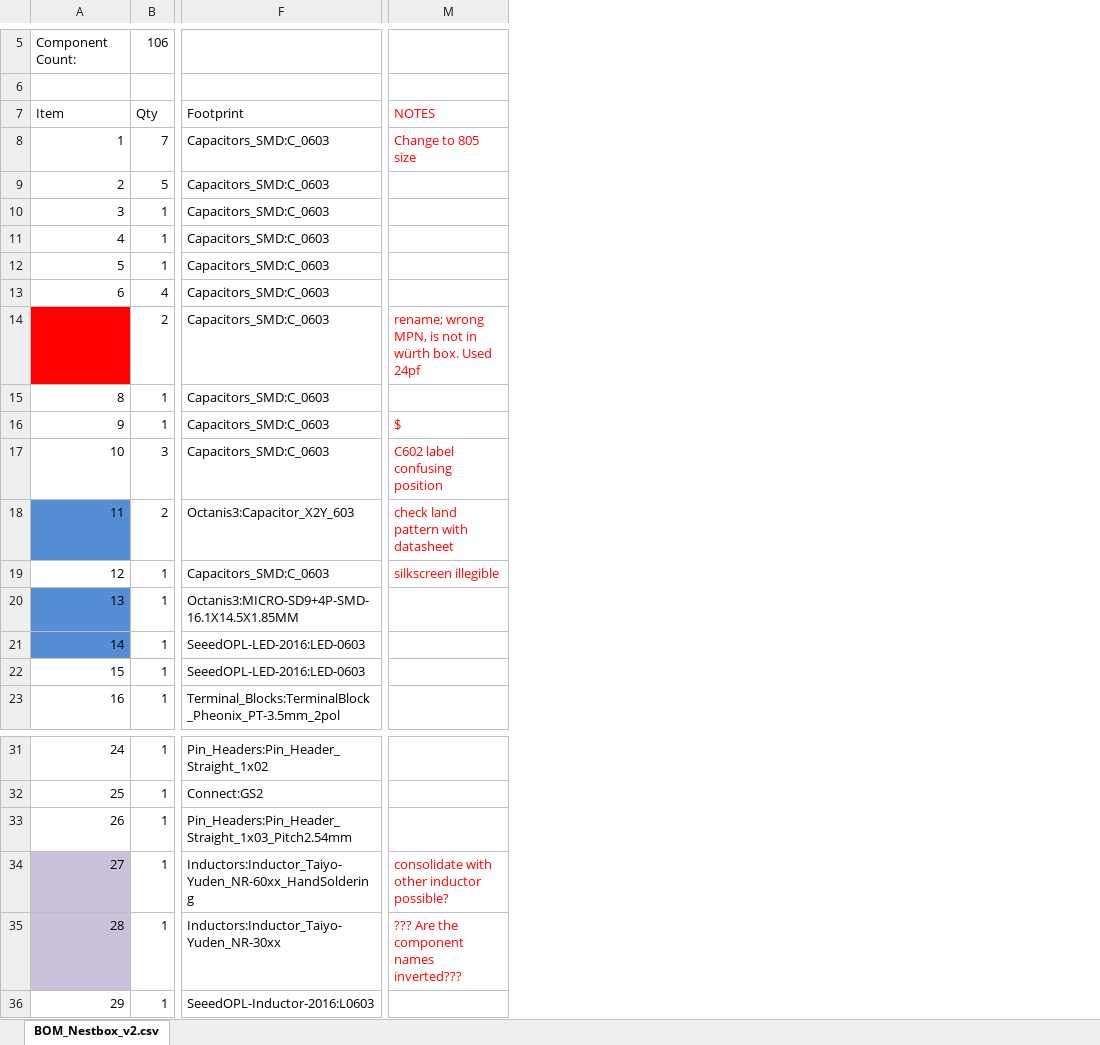
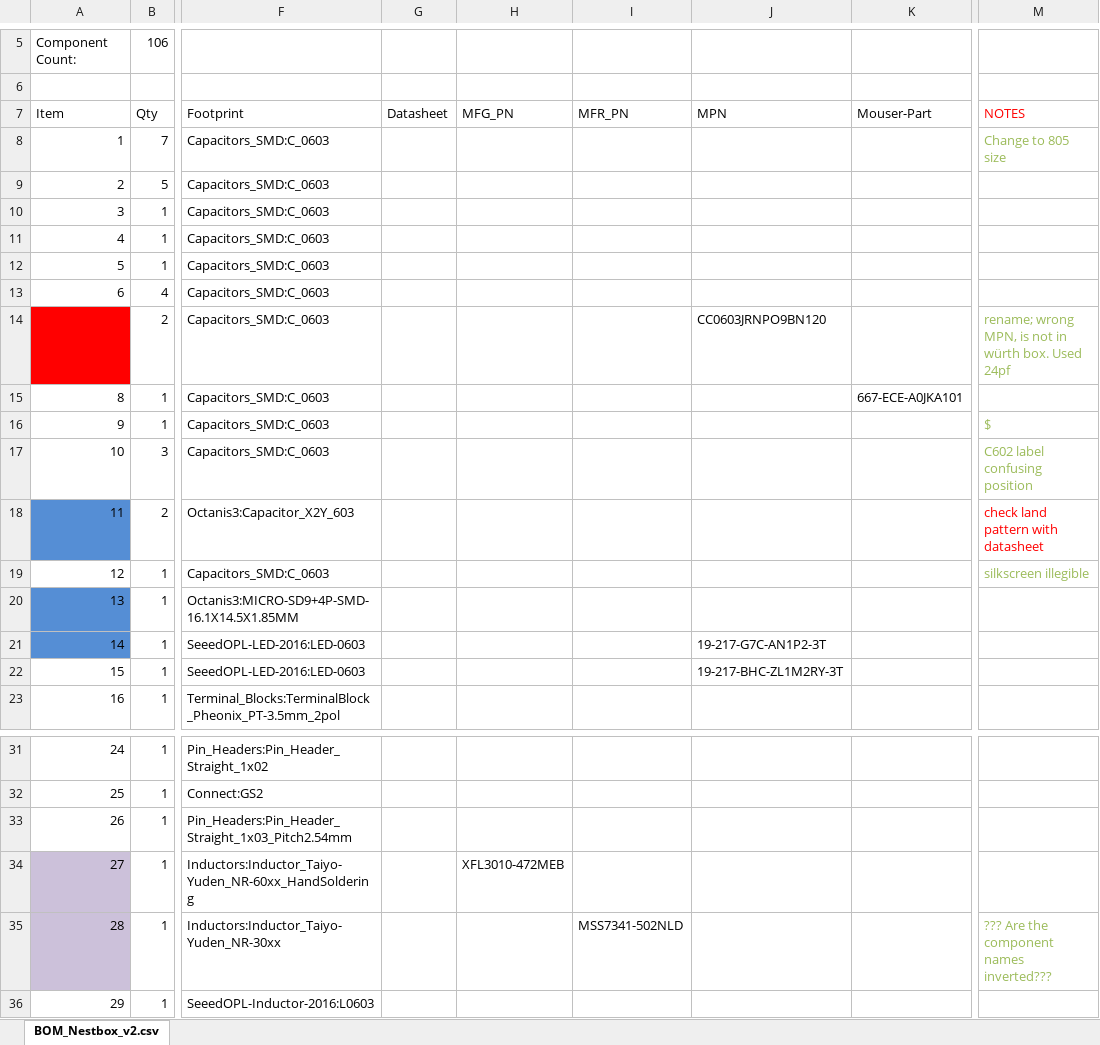
Before and after one commit to Octanis3/Octanis3-Electronics, an Excel workbook: Nestbox_v3/BOM_Nestbox_v2.xlsx, sheet BOM_Nestbox_v2.csv, drawn as a sheet; only a part is shown, gaps mark what is left out; values as stored, in another font and other column widths than the file's, no borders; the diff covers the shown part only; the diff names each change by its address in the sheet, - before the commit and + after, or states it on an @@ line.

Commit message:
renamed and consolidated some parts names

```diff
--- a/Nestbox_v3/BOM_Nestbox_v2.xlsx (sheet BOM_Nestbox_v2.csv)
+++ b/Nestbox_v3/BOM_Nestbox_v2.xlsx (sheet BOM_Nestbox_v2.csv)
@@ column G (Datasheet) unhidden, empty @@
@@ column H (MFG_PN) unhidden, row 34: XFL3010-472MEB @@
@@ column I (MFR_PN) unhidden, row 35: MSS7341-502NLD @@
@@ column J (MPN) unhidden, rows 14-22: CC0603JRNPO9BN120 |  |  |  |  |  |  | 19-217-G7C-AN1P2-3T | 19-217-BHC-ZL1M2RY-3T @@
@@ column K (Mouser-Part) unhidden, row 15: 667-ECE-A0JKA101 @@
-M8 text colour: #FF0000
+M8 text colour: #9BBB59
-M14 text colour: #FF0000
+M14 text colour: #9BBB59
-M16:M17 text colour: #FF0000
+M16:M17 text colour: #9BBB59
-M19 text colour: #FF0000
+M19 text colour: #9BBB59
-M34 (NOTES): consolidate with other inductor possible?
+M34 (NOTES): (empty)
-M35 text colour: #FF0000
+M35 text colour: #9BBB59
```
Also changed, not shown: cell formats elsewhere in this sheet, 6 other files.
